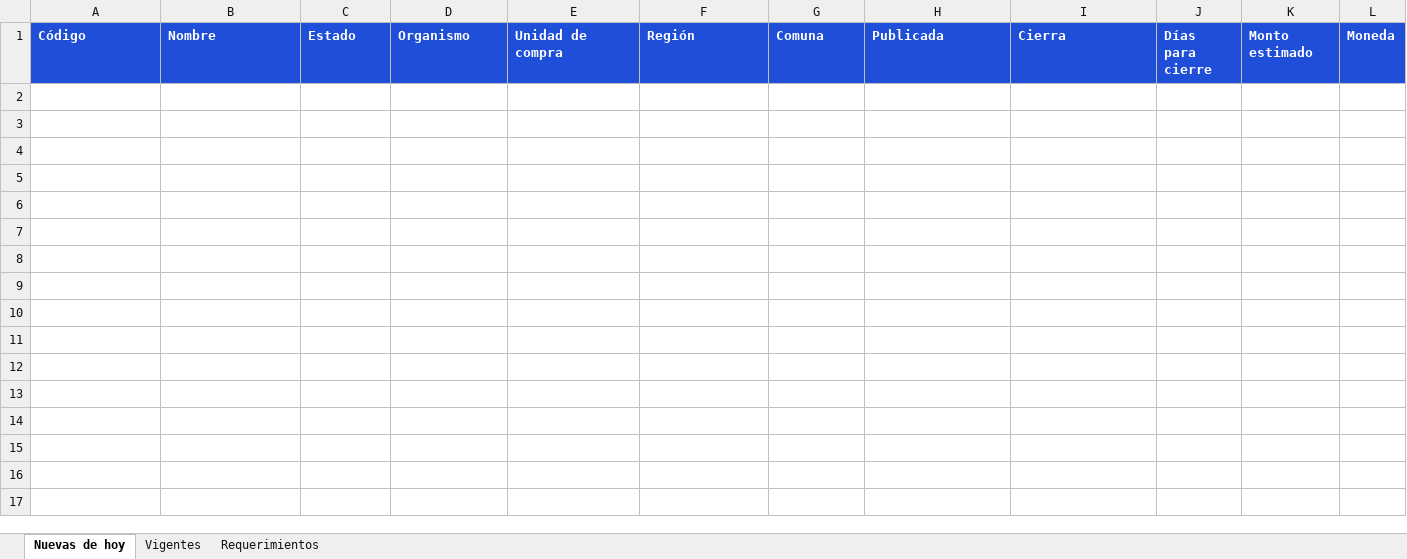
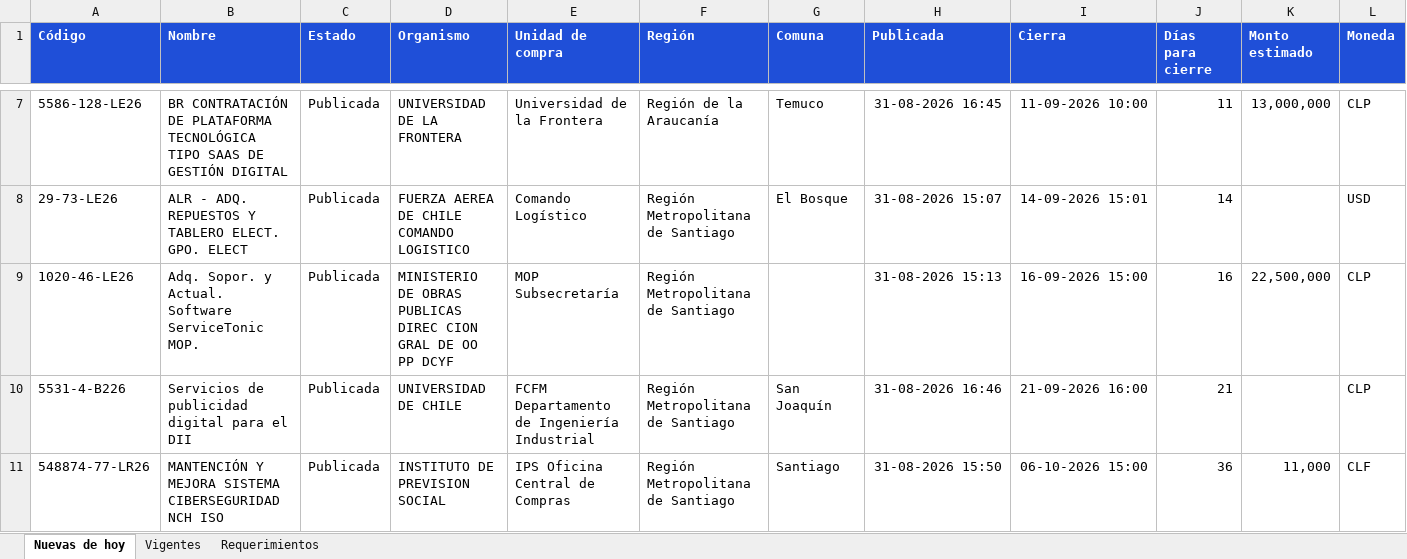
Before and after one commit to annibe/radar-licitaciones, an Excel workbook: web/descargas/licitaciones.xlsx, sheet Nuevas de hoy, drawn as a sheet; only a part is shown, gaps mark what is left out; values as stored, in another font and other column widths than the file's, no borders; rows hold the shown columns only; the diff covers the shown part only; the diff names each change by its address in the sheet, - before the commit and + after, or states it on an @@ line.

```diff
--- a/web/descargas/licitaciones.xlsx (sheet Nuevas de hoy)
+++ b/web/descargas/licitaciones.xlsx (sheet Nuevas de hoy)
+row 7: 5586-128-LE26 | BR CONTRATACIÓN DE PLATAFORMA TECNOLÓGICA TIPO SAAS DE GESTIÓN DIGITAL | Publicada | UNIVERSIDAD DE LA FRONTERA | Universidad de la Frontera | Región de la Araucanía | Temuco | 31-08-2026 16:45 | 11-09-2026 10:00 | 11 | 13,000,000 | CLP
+row 8: 29-73-LE26 | ALR - ADQ. REPUESTOS Y TABLERO ELECT. GPO. ELECT | Publicada | FUERZA AEREA DE CHILE COMANDO LOGISTICO | Comando Logístico | Región Metropolitana de Santiago | El Bosque | 31-08-2026 15:07 | 14-09-2026 15:01 | 14 |  | USD
+row 9: 1020-46-LE26 | Adq. Sopor. y Actual. Software ServiceTonic MOP. | Publicada | MINISTERIO DE OBRAS PUBLICAS DIREC CION GRAL DE OO PP DCYF | MOP Subsecretaría | Región Metropolitana de Santiago |  | 31-08-2026 15:13 | 16-09-2026 15:00 | 16 | 22,500,000 | CLP
+row 10: 5531-4-B226 | Servicios de publicidad digital para el DII | Publicada | UNIVERSIDAD DE CHILE | FCFM Departamento de Ingeniería Industrial | Región Metropolitana de Santiago | San Joaquín | 31-08-2026 16:46 | 21-09-2026 16:00 | 21 |  | CLP
+row 11: 548874-77-LR26 | MANTENCIÓN Y MEJORA SISTEMA CIBERSEGURIDAD NCH ISO | Publicada | INSTITUTO DE PREVISION SOCIAL | IPS Oficina Central de Compras | Región Metropolitana de Santiago | Santiago | 31-08-2026 15:50 | 06-10-2026 15:00 | 36 | 11,000 | CLF
```
Also changed, not shown: 5 added rows elsewhere in this sheet, sheet Vigentes, sheet Requerimientos, 4 other files.
